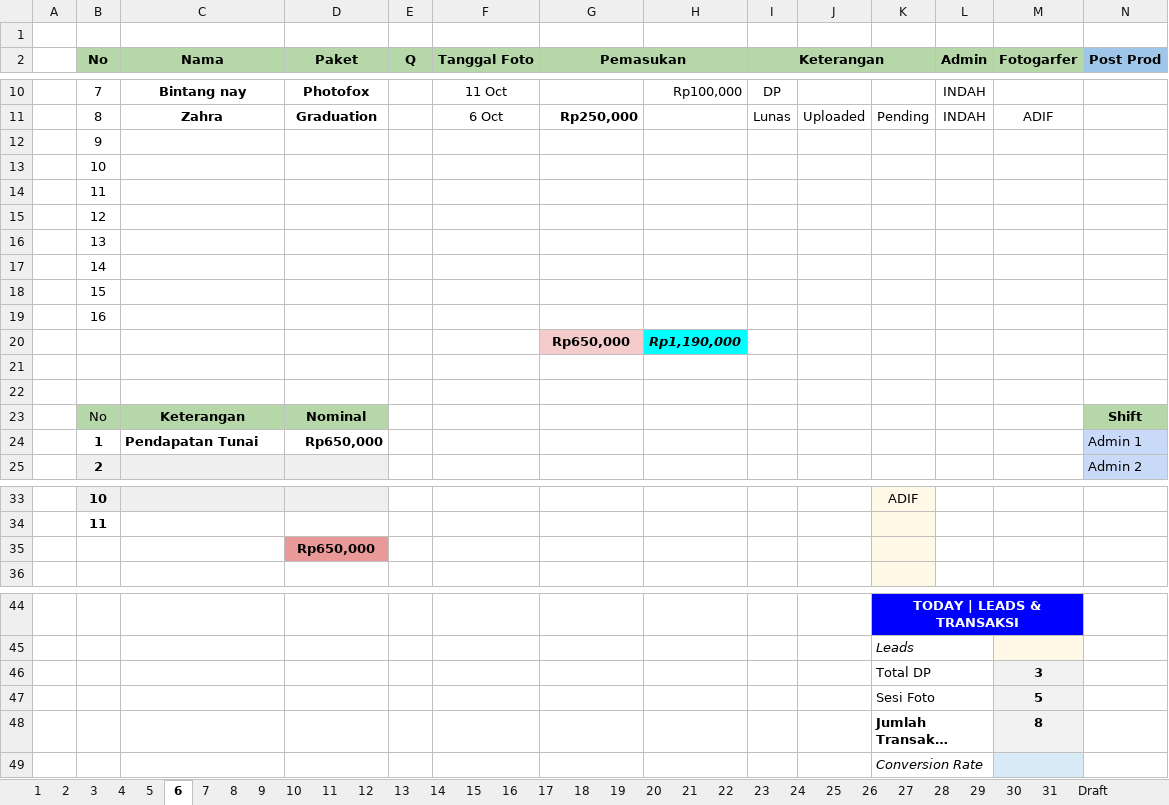
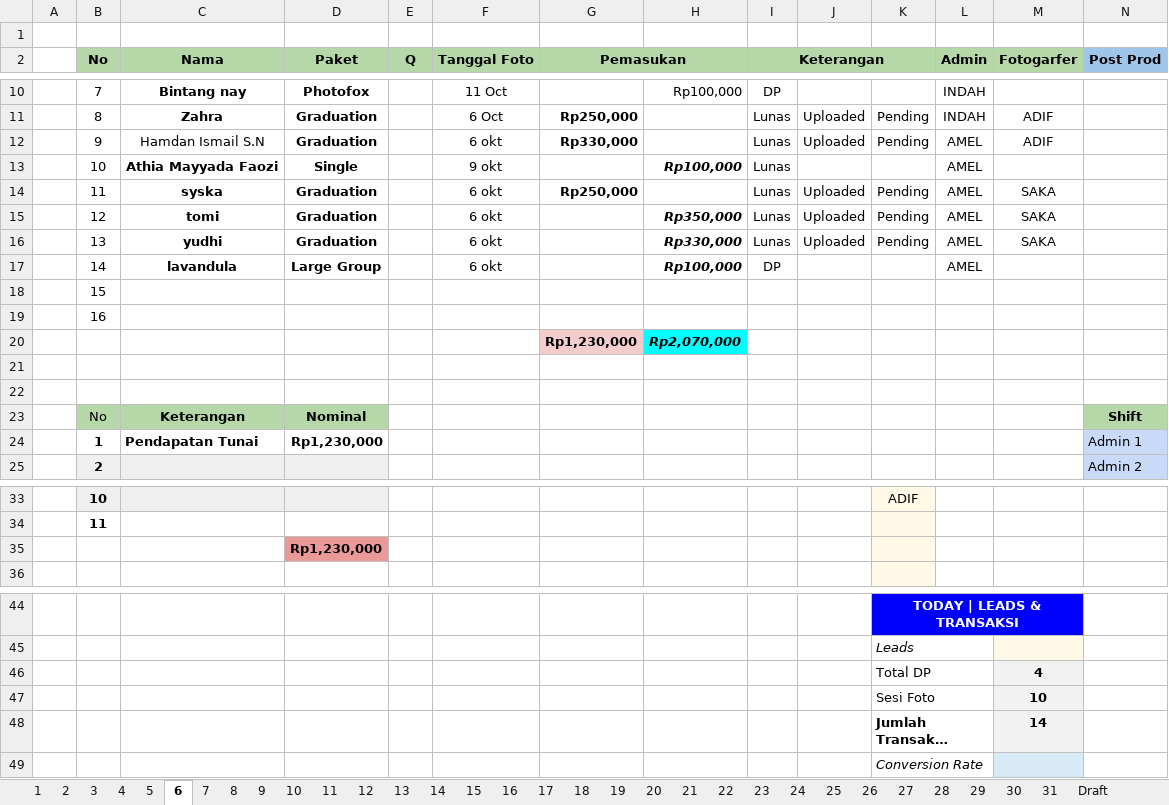
Before and after one commit to whynunuu/FoxeStudio, an Excel workbook: file1_okt.xlsm, sheet 6, drawn as a sheet; only a part is shown, gaps mark what is left out; long unchanged cells end in …; values as stored, in another font and other column widths than the file's, no borders; charts and pictures and conditional formats not drawn; removed rows and columns are numbered as before the commit, all else as after; rows hold the shown columns only; the diff names each change by its address in the sheet, - before the commit and + after, or states it on an @@ line.

```diff
--- a/file1_okt.xlsm (sheet 6)
+++ b/file1_okt.xlsm (sheet 6)
-row 12:  | 9
-row 13:  | 10
-row 14:  | 11
-row 15:  | 12
-row 16:  | 13
-row 17:  | 14
+row 12:  | 9 | Hamdan Ismail S.N | Graduation |  | 6 okt | Rp330,000 |  | Lunas | Uploaded | Pending | AMEL | ADIF
+row 13:  | 10 | Athia Mayyada Faozi | Single |  | 9 okt |  | Rp100,000 | Lunas |  |  | AMEL
+row 14:  | 11 | syska | Graduation |  | 6 okt | Rp250,000 |  | Lunas | Uploaded | Pending | AMEL | SAKA
+row 15:  | 12 | tomi | Graduation |  | 6 okt |  | Rp350,000 | Lunas | Uploaded | Pending | AMEL | SAKA
+row 16:  | 13 | yudhi | Graduation |  | 6 okt |  | Rp330,000 | Lunas | Uploaded | Pending | AMEL | SAKA
+row 17:  | 14 | lavandula | Large Group |  | 6 okt |  | Rp100,000 | DP |  |  | AMEL
-row 20:  |  |  |  |  |  | Rp650,000 | Rp1,190,000
+row 20:  |  |  |  |  |  | Rp1,230,000 | Rp2,070,000
-D24 (Paket): Rp650,000
+D24 (Paket): Rp1,230,000
-D35 (Paket): Rp650,000
+D35 (Paket): Rp1,230,000
-M46 (Fotogarfer): 3
+M46 (Fotogarfer): 4
-M47 (Fotogarfer): 5
+M47 (Fotogarfer): 10
-M48 (Fotogarfer): 8
+M48 (Fotogarfer): 14
```
Also changed, not shown: sheet Resume Karyawan KPI, sheet 31, charts or pictures, file2.xlsx, file2_okt.xlsx, 3 other files.
